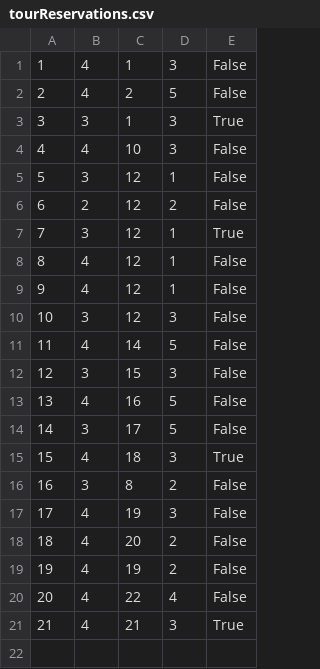
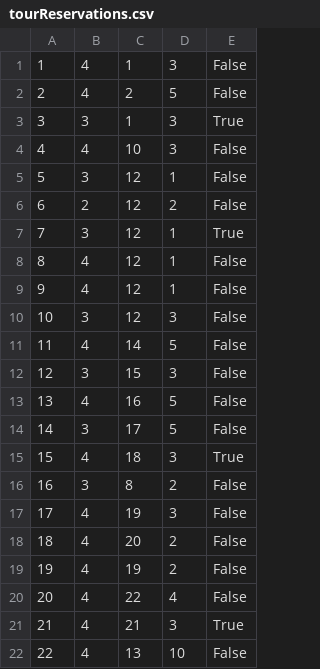
Before and after one commit to Pekseto/SIMS, a CSV file: SIMS-Tourist-Project-main/Tourist-Project/Tourist-Project/Data/tourReservations.csv, drawn as a sheet.

```diff
--- a/SIMS-Tourist-Project-main/Tourist-Project/Tourist-Project/Data/tourReservations.csv
+++ b/SIMS-Tourist-Project-main/Tourist-Project/Tourist-Project/Data/tourReservations.csv
@@ -21 +21,2 @@
 21|4|21|3|True
+22|4|13|10|False
```
Also changed, not shown: SIMS-Tourist-Project-main/Tourist-Project/Tourist-Project/Data/tourPoints.csv, SIMS-Tourist-Project-main/Tourist-Project/Tourist-Project/Data/tours.csv, 35 other files.
